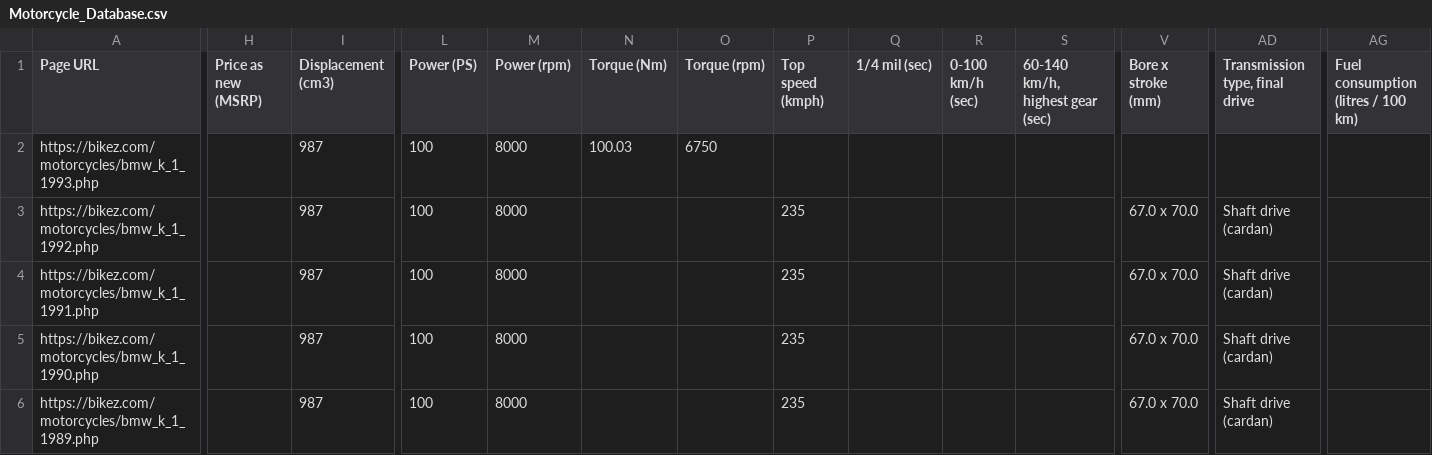
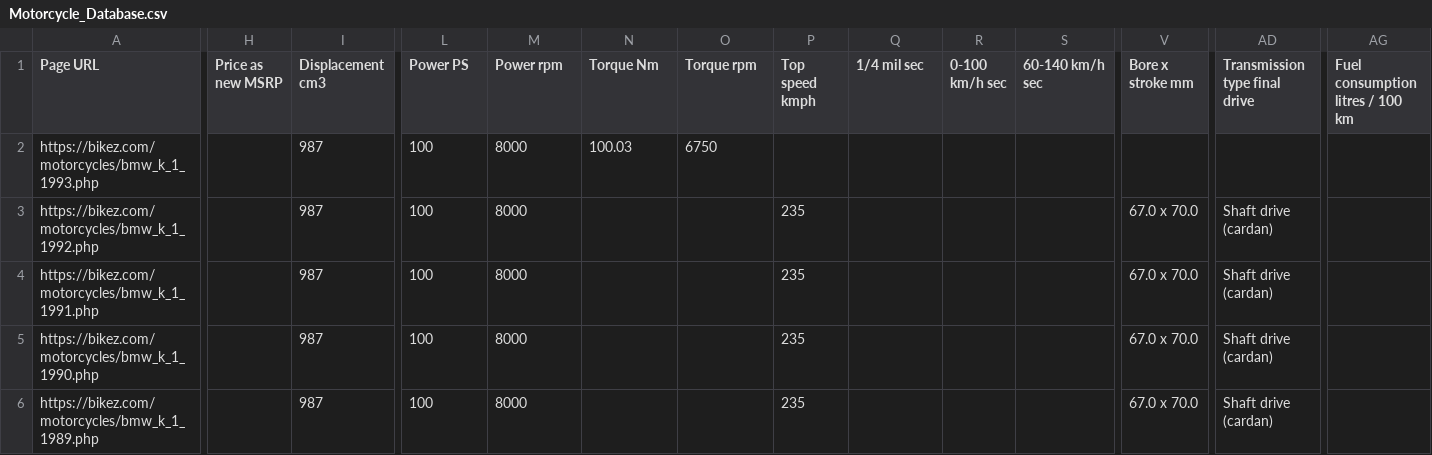
Before and after one commit to ajordan226/ML-Final-Project, a CSV file: Data/Motorcycle_Database.csv, drawn as a sheet; only a part is shown, gaps mark what is left out; the diff covers the shown part only; the diff names each change by its address in the sheet, - before the commit and + after, or states it on an @@ line.

```diff
--- a/Data/Motorcycle_Database.csv
+++ b/Data/Motorcycle_Database.csv
-H1: Price as new (MSRP)
+H1: Price as new MSRP
-I1: Displacement (cm3)
+I1: Displacement cm3
-L1: Power (PS)
+L1: Power PS
-M1: Power (rpm)
+M1: Power rpm
-N1: Torque (Nm)
+N1: Torque Nm
-O1: Torque (rpm)
+O1: Torque rpm
-P1: Top speed (kmph)
+P1: Top speed kmph
-Q1: 1/4 mil (sec)
+Q1: 1/4 mil sec
-R1: 0-100 km/h (sec)
+R1: 0-100 km/h sec
-S1: 60-140 km/h, highest gear (sec)
+S1: 60-140 km/h sec
-V1: Bore x stroke (mm)
+V1: Bore x stroke mm
-AD1: Transmission type, final drive
+AD1: Transmission type final drive
-AG1: Fuel consumption (litres / 100 km)
+AG1: Fuel consumption litres / 100 km
```
Also changed, not shown: 19 edited cells elsewhere in this file, 4 other files.
